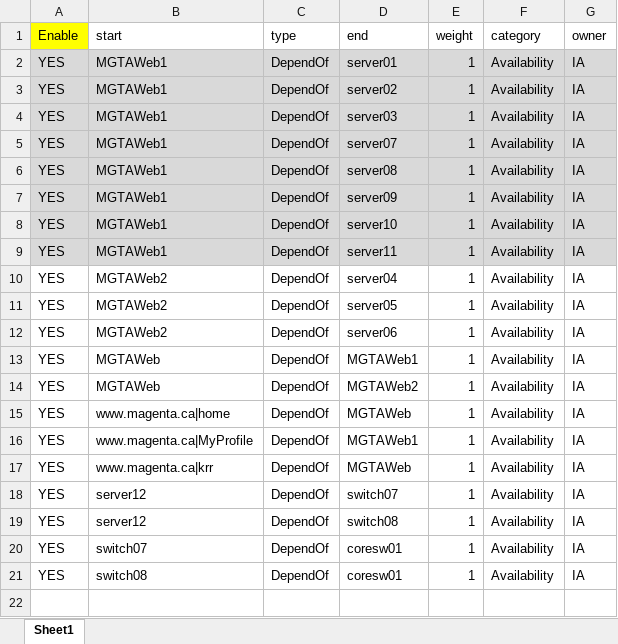
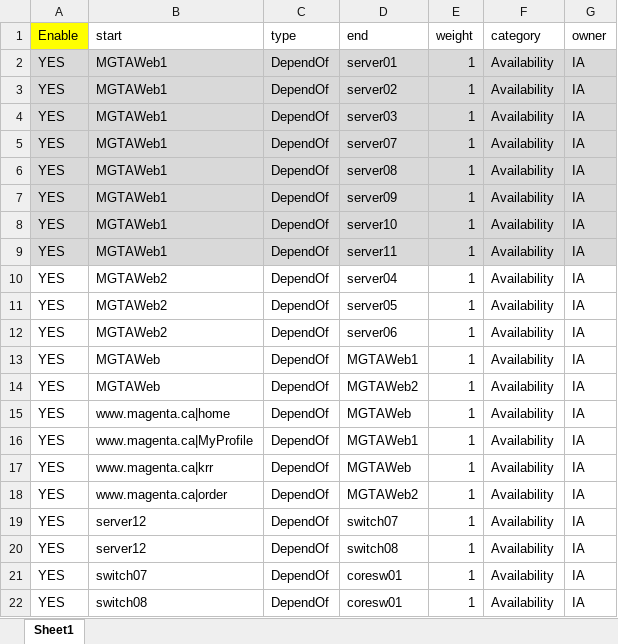
Before and after one commit to moonbeamzebra/krr, an Excel workbook: ManRelations.xlsx, sheet Sheet1, drawn as a sheet; values as stored, in another font and other column widths than the file's, no borders; the diff names each change by its address in the sheet, - before the commit and + after, or states it on an @@ line.

```diff
--- a/ManRelations.xlsx (sheet Sheet1)
+++ b/ManRelations.xlsx (sheet Sheet1)
+row 18: YES | www.magenta.ca|order | DependOf | MGTAWeb2 | 1 | Availability | IA
```
Also changed, not shown: AutoManagedNodes.xlsx, DependencyRule.xlsx, 2 other files.
